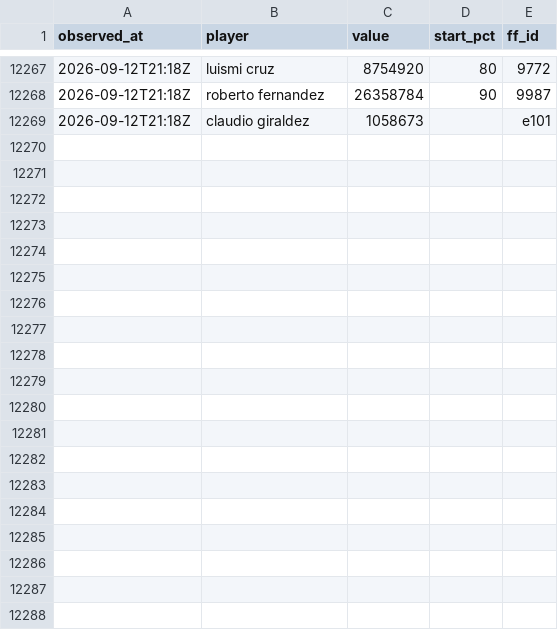
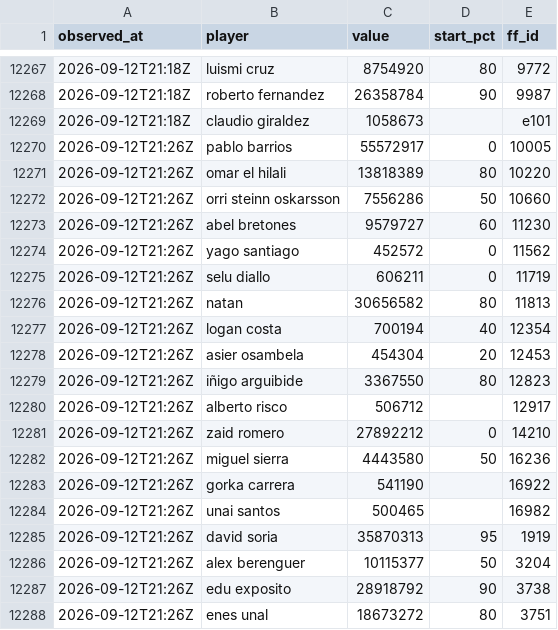
Before and after one commit to OrsM/liga_five_guys, a CSV file: data/decisions/slate_log.csv, drawn as a sheet; only a part is shown, gaps mark what is left out; the diff covers the shown part only; the diff names each change by its address in the sheet, - before the commit and + after, or states it on an @@ line.

```diff
--- a/data/decisions/slate_log.csv
+++ b/data/decisions/slate_log.csv
+row 12270: 2026-09-12T21:26Z | pablo barrios | 55572917 | 0 | 10005
+row 12271: 2026-09-12T21:26Z | omar el hilali | 13818389 | 80 | 10220
+row 12272: 2026-09-12T21:26Z | orri steinn oskarsson | 7556286 | 50 | 10660
+row 12273: 2026-09-12T21:26Z | abel bretones | 9579727 | 60 | 11230
+row 12274: 2026-09-12T21:26Z | yago santiago | 452572 | 0 | 11562
+row 12275: 2026-09-12T21:26Z | selu diallo | 606211 | 0 | 11719
+row 12276: 2026-09-12T21:26Z | natan | 30656582 | 80 | 11813
+row 12277: 2026-09-12T21:26Z | logan costa | 700194 | 40 | 12354
+row 12278: 2026-09-12T21:26Z | asier osambela | 454304 | 20 | 12453
+row 12279: 2026-09-12T21:26Z | iñigo arguibide | 3367550 | 80 | 12823
+row 12280: 2026-09-12T21:26Z | alberto risco | 506712 |  | 12917
+row 12281: 2026-09-12T21:26Z | zaid romero | 27892212 | 0 | 14210
+row 12282: 2026-09-12T21:26Z | miguel sierra | 4443580 | 50 | 16236
+row 12283: 2026-09-12T21:26Z | gorka carrera | 541190 |  | 16922
+row 12284: 2026-09-12T21:26Z | unai santos | 500465 |  | 16982
+row 12285: 2026-09-12T21:26Z | david soria | 35870313 | 95 | 1919
+row 12286: 2026-09-12T21:26Z | alex berenguer | 10115377 | 50 | 3204
+row 12287: 2026-09-12T21:26Z | edu exposito | 28918792 | 90 | 3738
+row 12288: 2026-09-12T21:26Z | enes unal | 18673272 | 80 | 3751
```
Also changed, not shown: 17 added rows elsewhere in this file, data/decisions/xi_fielded.csv, 3 other files.
